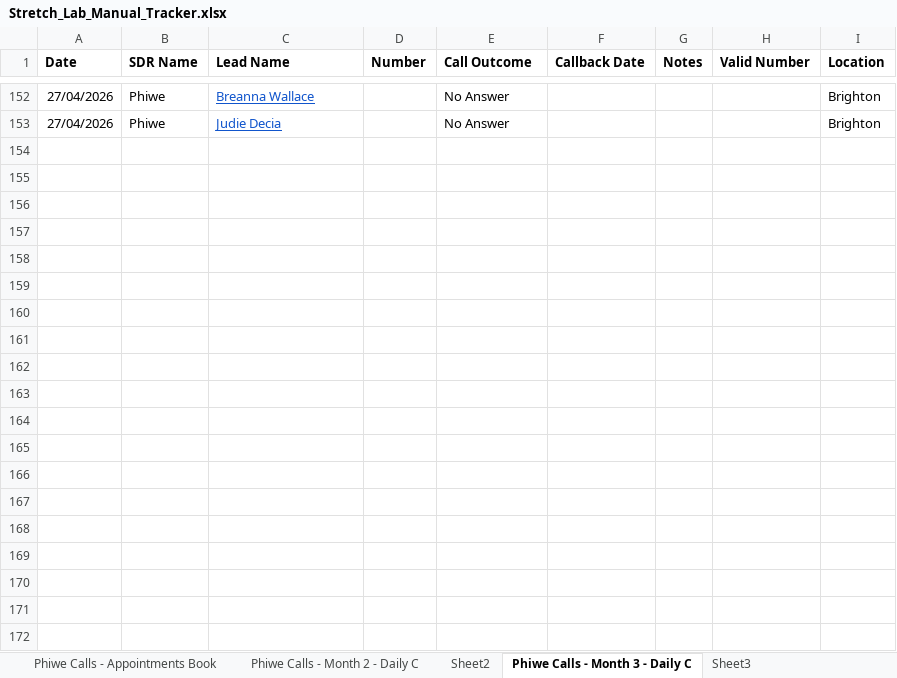
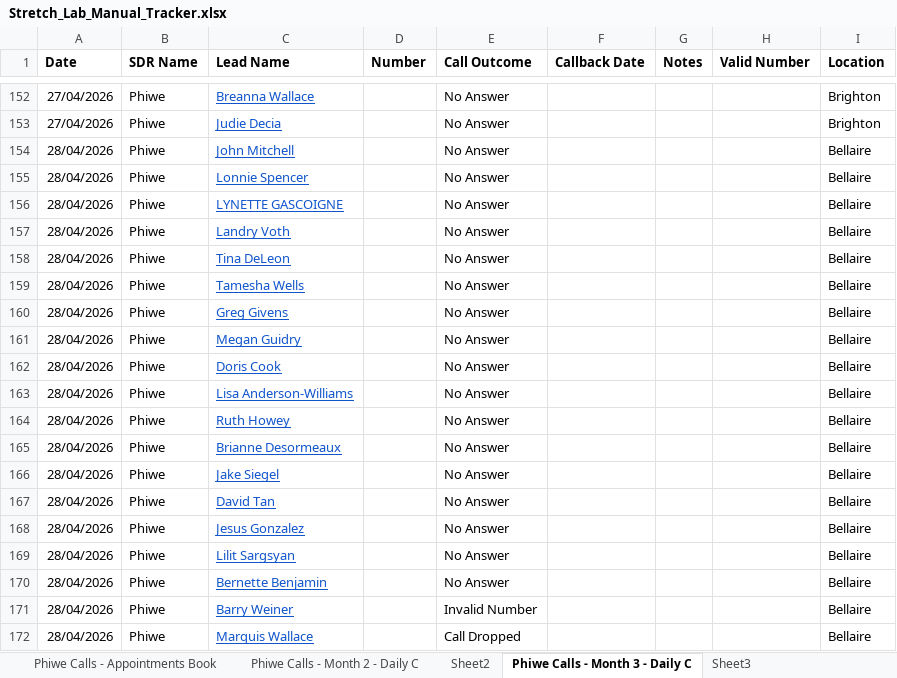
Before and after one commit to thamsanqakekana-tech/stretchlab-dashboard, an Excel workbook: data/stretchlab/validation/Stretch_Lab_Manual_Tracker.xlsx, sheet Phiwe Calls - Month 3 - Daily C, drawn as a sheet; only a part is shown, gaps mark what is left out; values as stored, in another font and other column widths than the file's, no borders; charts and pictures not drawn; the diff covers the shown part only; the diff names each change by its address in the sheet, - before the commit and + after, or states it on an @@ line.

```diff
--- a/data/stretchlab/validation/Stretch_Lab_Manual_Tracker.xlsx (sheet Phiwe Calls - Month 3 - Daily C)
+++ b/data/stretchlab/validation/Stretch_Lab_Manual_Tracker.xlsx (sheet Phiwe Calls - Month 3 - Daily C)
+row 154: 28/04/2026 | Phiwe | John Mitchell |  | No Answer |  |  |  | Bellaire
+row 155: 28/04/2026 | Phiwe | Lonnie Spencer |  | No Answer |  |  |  | Bellaire
+row 156: 28/04/2026 | Phiwe | LYNETTE GASCOIGNE |  | No Answer |  |  |  | Bellaire
+row 157: 28/04/2026 | Phiwe | Landry Voth |  | No Answer |  |  |  | Bellaire
+row 158: 28/04/2026 | Phiwe | Tina DeLeon |  | No Answer |  |  |  | Bellaire
+row 159: 28/04/2026 | Phiwe | Tamesha Wells |  | No Answer |  |  |  | Bellaire
+row 160: 28/04/2026 | Phiwe | Greg Givens |  | No Answer |  |  |  | Bellaire
+row 161: 28/04/2026 | Phiwe | Megan Guidry |  | No Answer |  |  |  | Bellaire
+row 162: 28/04/2026 | Phiwe | Doris Cook |  | No Answer |  |  |  | Bellaire
+row 163: 28/04/2026 | Phiwe | Lisa Anderson-Williams |  | No Answer |  |  |  | Bellaire
+row 164: 28/04/2026 | Phiwe | Ruth Howey |  | No Answer |  |  |  | Bellaire
+row 165: 28/04/2026 | Phiwe | Brianne Desormeaux |  | No Answer |  |  |  | Bellaire
+row 166: 28/04/2026 | Phiwe | Jake Siegel |  | No Answer |  |  |  | Bellaire
+row 167: 28/04/2026 | Phiwe | David Tan |  | No Answer |  |  |  | Bellaire
+row 168: 28/04/2026 | Phiwe | Jesus Gonzalez |  | No Answer |  |  |  | Bellaire
+row 169: 28/04/2026 | Phiwe | Lilit Sargsyan |  | No Answer |  |  |  | Bellaire
+row 170: 28/04/2026 | Phiwe | Bernette Benjamin |  | No Answer |  |  |  | Bellaire
+row 171: 28/04/2026 | Phiwe | Barry Weiner |  | Invalid Number |  |  |  | Bellaire
+row 172: 28/04/2026 | Phiwe | Marquis Wallace |  | Call Dropped |  |  |  | Bellaire
```
Also changed, not shown: 148 added rows elsewhere in this sheet, sheet Sheet3, 54 other files.
